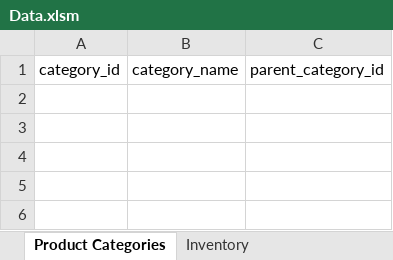
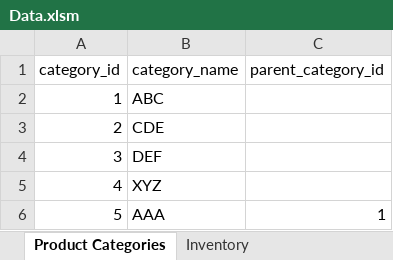
Before and after one commit to agungatd/End-to-end-E-commerce-Data-Lakehouse, an Excel workbook: docs/other/Data.xlsm, sheet Product Categories, drawn as a sheet; values as stored, in another font and other column widths than the file's, no borders; the diff names each change by its address in the sheet, - before the commit and + after, or states it on an @@ line.

```diff
--- a/docs/other/Data.xlsm (sheet Product Categories)
+++ b/docs/other/Data.xlsm (sheet Product Categories)
+row 2: 1 | ABC
+row 3: 2 | CDE
+row 4: 3 | DEF
+row 5: 4 | XYZ
+row 6: 5 | AAA | 1
```
Also changed, not shown: sheet Products, sheet Inventory, sheet Metrics.
